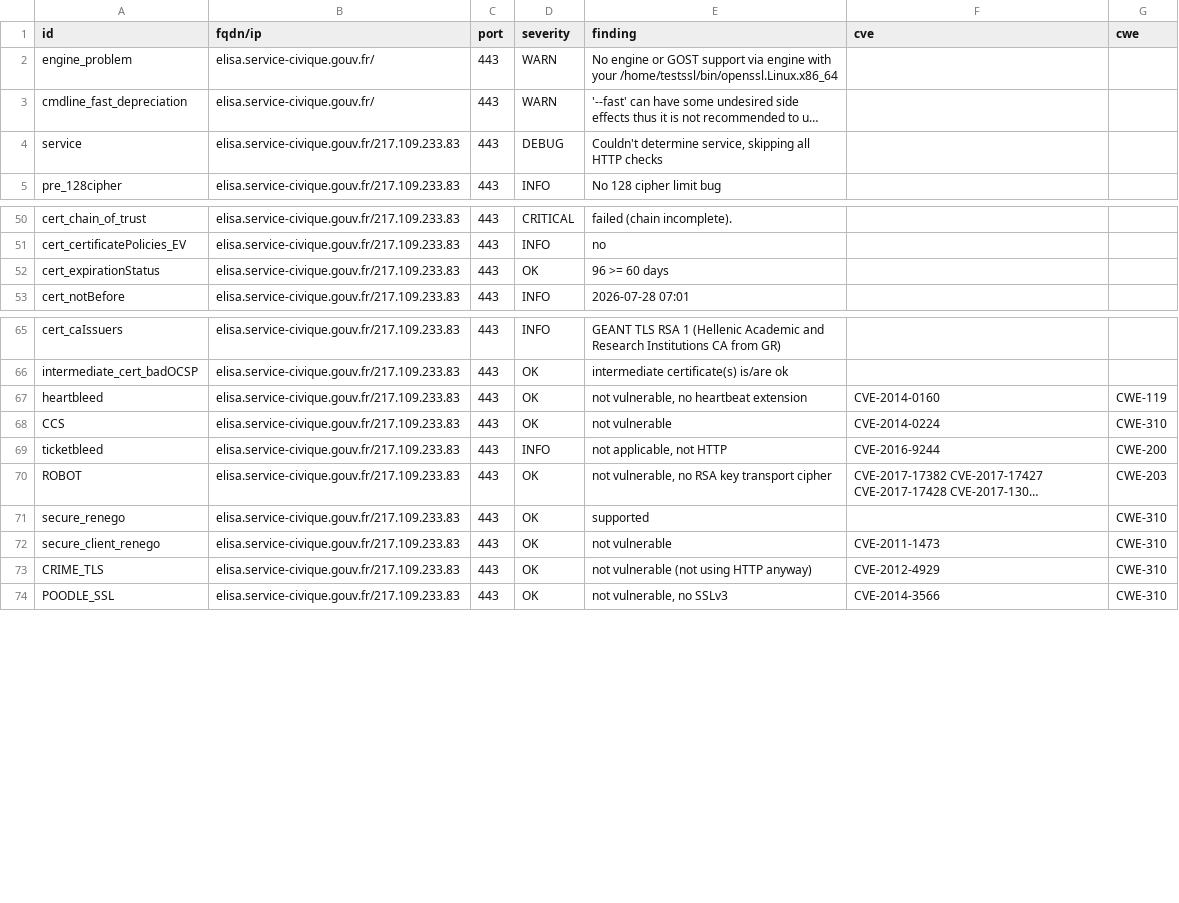
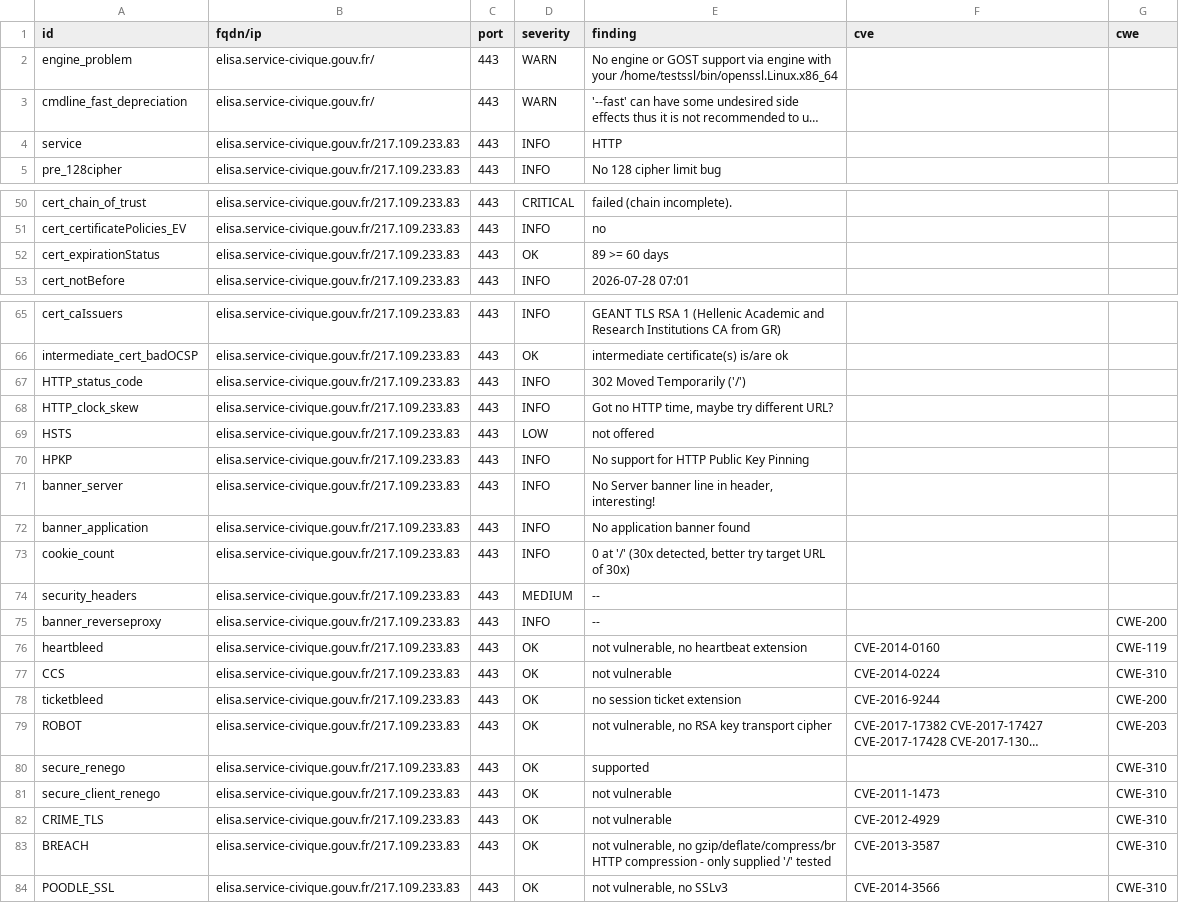
Before and after one commit to Eric-Hei/mondashlorden20minutes, a CSV file: results/aHR0cHM6Ly9lbGlzYS5zZXJ2aWNlLWNpdmlxdWUuZ291di5mcg==/testssl.csv, drawn as a sheet; only a part is shown, gaps mark what is left out; long unchanged cells end in …; addresses are those after the commit; the diff names each change by its address in the sheet, - before the commit and + after, or states it on an @@ line.

Commit message:
update: https://elisa.service-civique.gouv.fr

```diff
--- a/results/aHR0cHM6Ly9lbGlzYS5zZXJ2aWNlLWNpdmlxdWUuZ291di5mcg==/testssl.csv
+++ b/results/aHR0cHM6Ly9lbGlzYS5zZXJ2aWNlLWNpdmlxdWUuZ291di5mcg==/testssl.csv
-D4 (severity): DEBUG
+D4 (severity): INFO
-E4 (finding): Couldn't determine service, skipping all HTTP checks
+E4 (finding): HTTP
-E52 (finding): 96 >= 60 days
+E52 (finding): 89 >= 60 days
+row 67: HTTP_status_code | elisa.service-civique.gouv.fr/217.109.233.83 | 443 | INFO | 302 Moved Temporarily ('/')
+row 68: HTTP_clock_skew | elisa.service-civique.gouv.fr/217.109.233.83 | 443 | INFO | Got no HTTP time, maybe try different URL?
+row 69: HSTS | elisa.service-civique.gouv.fr/217.109.233.83 | 443 | LOW | not offered
+row 70: HPKP | elisa.service-civique.gouv.fr/217.109.233.83 | 443 | INFO | No support for HTTP Public Key Pinning
+row 71: banner_server | elisa.service-civique.gouv.fr/217.109.233.83 | 443 | INFO | No Server banner line in header, interesting!
+row 72: banner_application | elisa.service-civique.gouv.fr/217.109.233.83 | 443 | INFO | No application banner found
+row 73: cookie_count | elisa.service-civique.gouv.fr/217.109.233.83 | 443 | INFO | 0 at '/' (30x detected, better try target URL of 30x)
+row 74: security_headers | elisa.service-civique.gouv.fr/217.109.233.83 | 443 | MEDIUM | --
+row 75: banner_reverseproxy | elisa.service-civique.gouv.fr/217.109.233.83 | 443 | INFO | -- |  | CWE-200
-D78 (severity): INFO
+D78 (severity): OK
-E78 (finding): not applicable, not HTTP
+E78 (finding): no session ticket extension
-E82 (finding): not vulnerable (not using HTTP anyway)
+E82 (finding): not vulnerable
+row 83: BREACH | elisa.service-civique.gouv.fr/217.109.233.83 | 443 | OK | not vulnerable, no gzip/deflate/compress/br HTTP compression - only supplied '/' tested | CVE-2013-3587 | CWE-310
```
Also changed, not shown: 12 other files.
